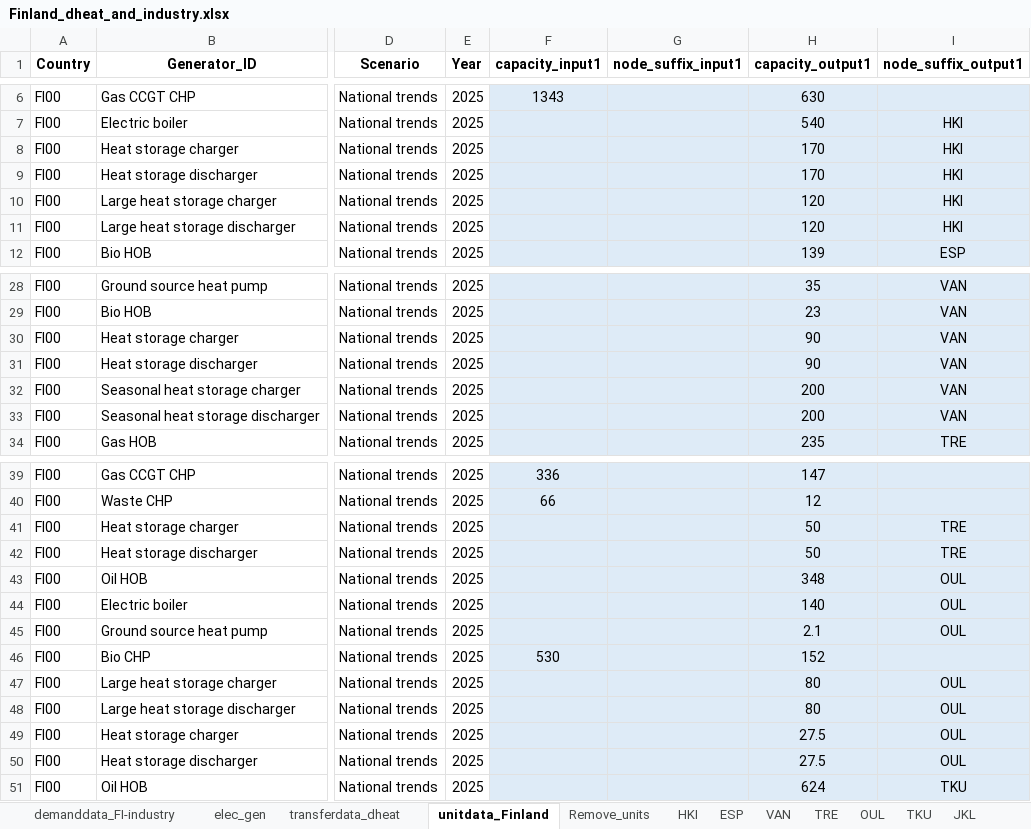
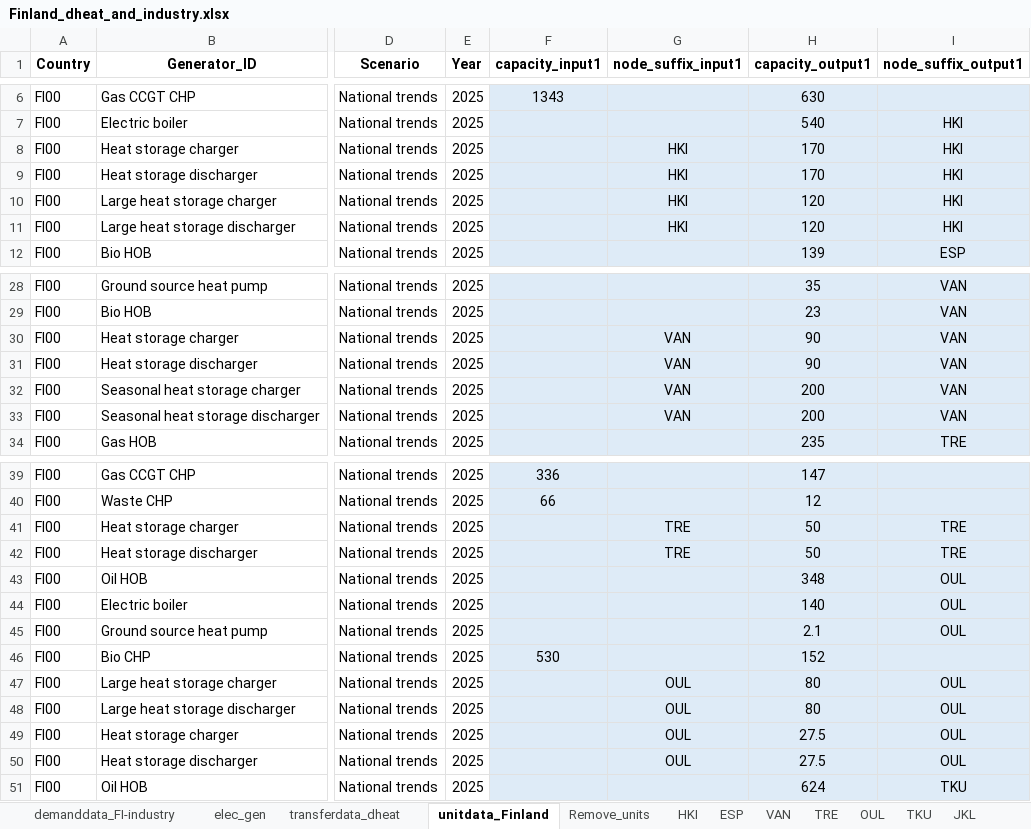
Before and after one commit to vttresearch/north_european_model, an Excel workbook: src_files/data_files/Finland_dheat_and_industry.xlsx, sheet unitdata_Finland, drawn as a sheet; only a part is shown, gaps mark what is left out; values as stored, in another font and other column widths than the file's, no borders; the diff covers the shown part only; the diff names each change by its address in the sheet, - before the commit and + after, or states it on an @@ line.

Commit message:
A bug fixed

```diff
--- a/src_files/data_files/Finland_dheat_and_industry.xlsx (sheet unitdata_Finland)
+++ b/src_files/data_files/Finland_dheat_and_industry.xlsx (sheet unitdata_Finland)
-G8:G11 (node_suffix_input1): (empty)
+G8:G11 (node_suffix_input1): HKI
-G30:G33 (node_suffix_input1): (empty)
+G30:G33 (node_suffix_input1): VAN
-G41:G42 (node_suffix_input1): (empty)
+G41:G42 (node_suffix_input1): TRE
-G47:G50 (node_suffix_input1): (empty)
+G47:G50 (node_suffix_input1): OUL
```
Also changed, not shown: 10 edited cells elsewhere in this sheet, formulas that keep their value.
